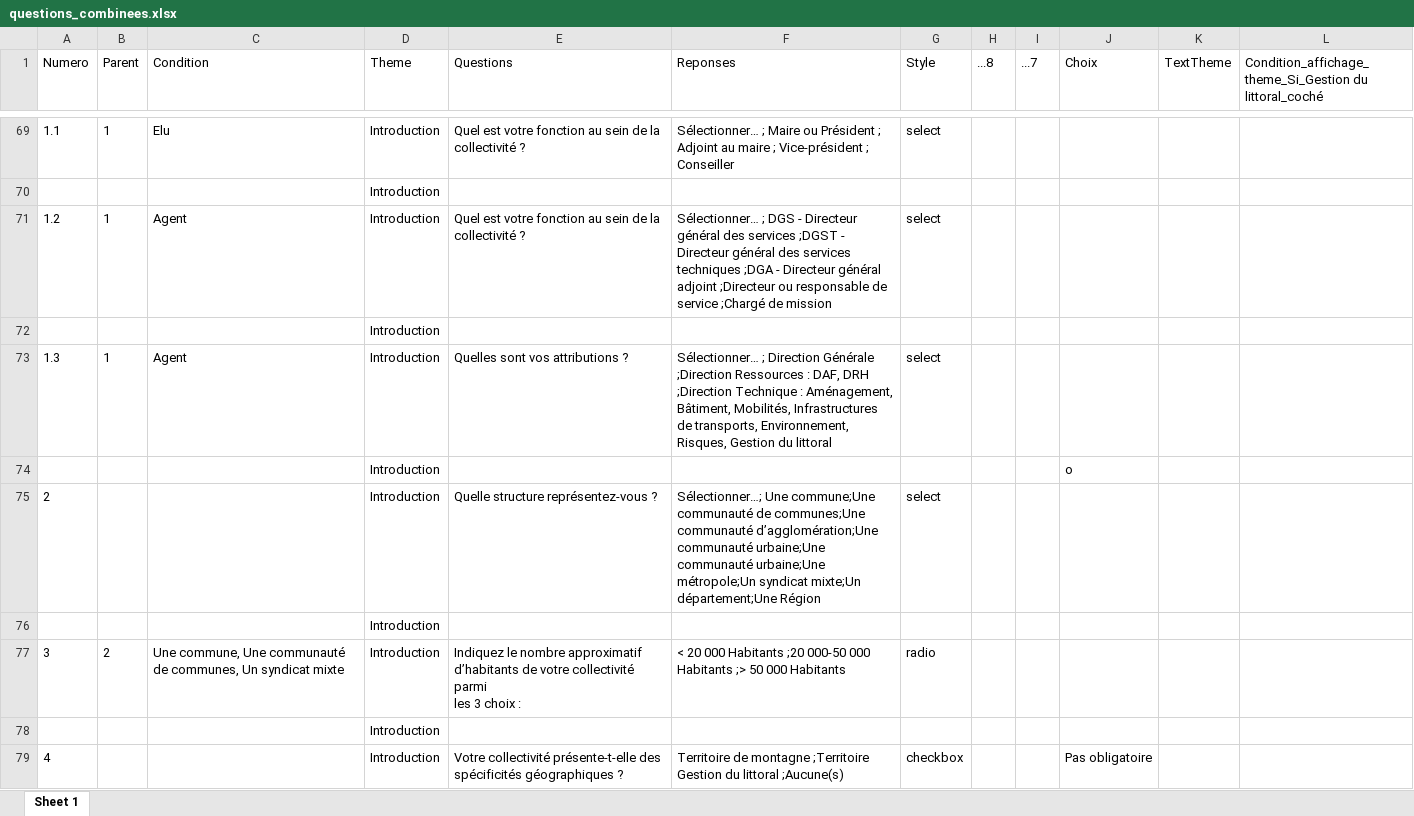
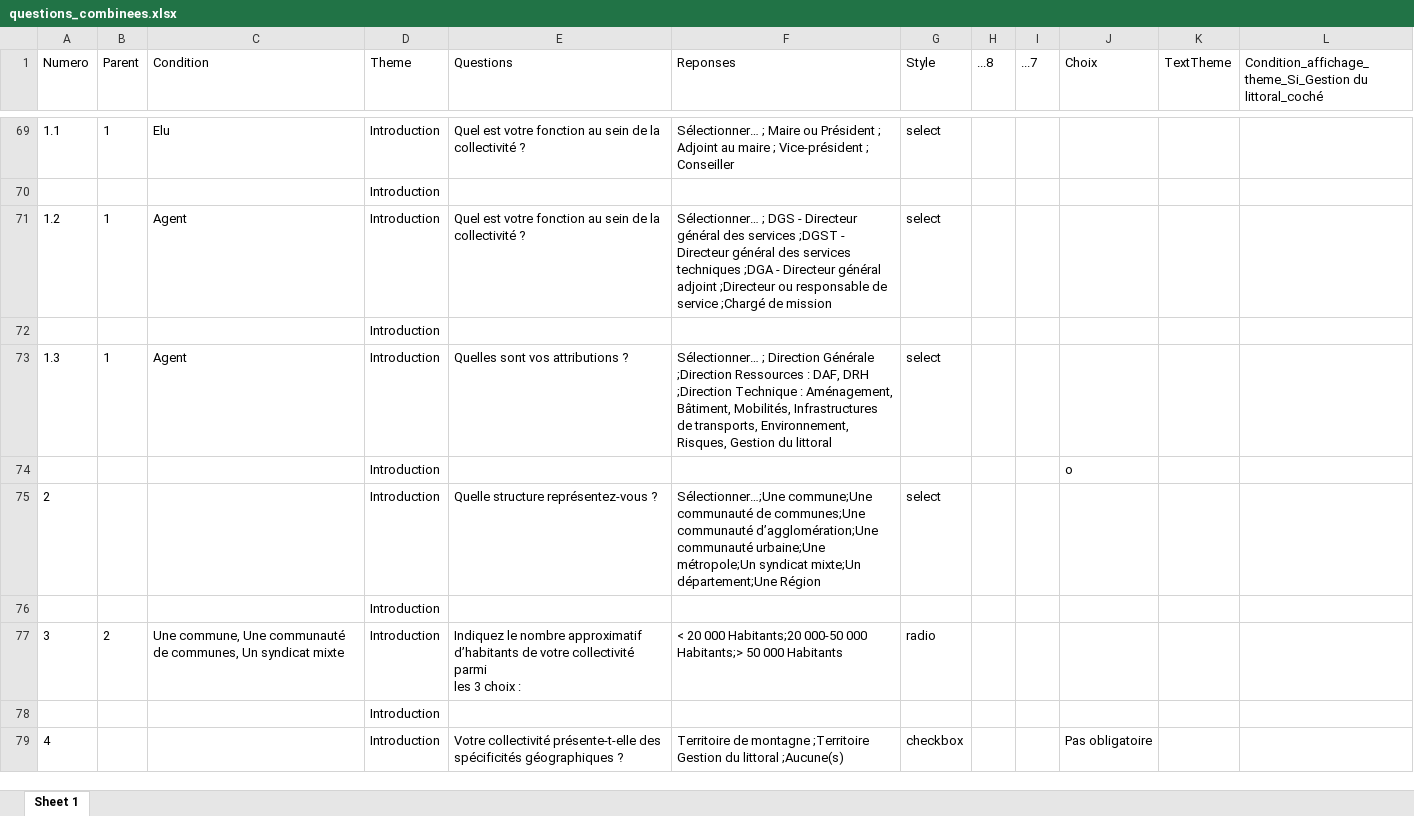
Before and after one commit to Mvince11/test_questionnaire, an Excel workbook: data/questions_combinees.xlsx, sheet Sheet 1, drawn as a sheet; only a part is shown, gaps mark what is left out; values as stored, in another font and other column widths than the file's, no borders; the diff names each change by its address in the sheet, - before the commit and + after, or states it on an @@ line.

Commit message:
pb quand plusieurs conditions

```diff
--- a/data/questions_combinees.xlsx (sheet Sheet 1)
+++ b/data/questions_combinees.xlsx (sheet Sheet 1)
-F75 (Reponses): Sélectionner…; Une commune;Une communauté de communes;Une communauté d’agglomération;Une communauté urbaine;Une communauté urbaine;Une…
+F75 (Reponses): Sélectionner…;Une commune;Une communauté de communes;Une communauté d’agglomération;Une communauté urbaine;Une…
-F77 (Reponses): …20 000 Habitants ;20 000-50 000 Habitants ;> 50 000…
+F77 (Reponses): …20 000 Habitants;20 000-50 000 Habitants;> 50 000…
```
Also changed, not shown: 3 other files.
